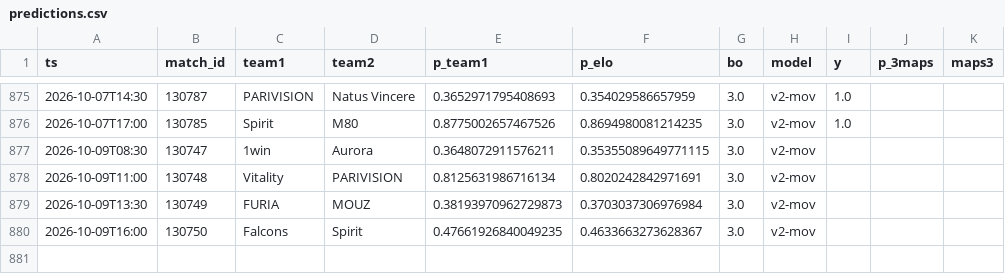
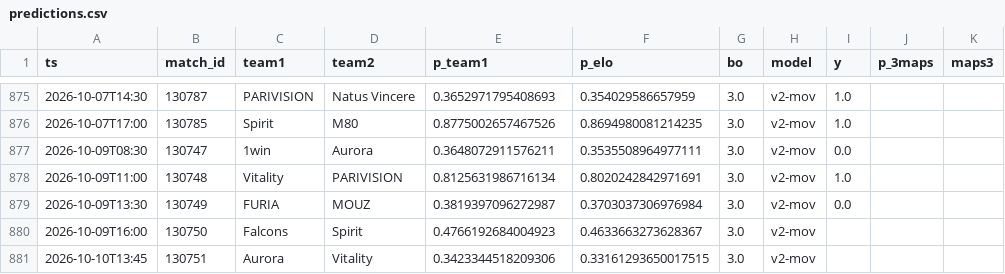
Before and after one commit to azcal/mbm-cs2, a CSV file: logs/predictions.csv, drawn as a sheet; only a part is shown, gaps mark what is left out.

```diff
--- a/logs/predictions.csv
+++ b/logs/predictions.csv
@@ -876,5 +876,6 @@ ts,match_id,team1,team2,p_team1,p_elo,bo,model,y,p_3maps,maps3
 2026-10-07T17:00,130785,Spirit,M80,0.8775002657467526,0.8694980081214235,3.0,v2-mov,1.0,,
-2026-10-09T08:30,130747,1win,Aurora,0.3648072911576211,0.35355089649771115,3.0,v2-mov,,,
-2026-10-09T11:00,130748,Vitality,PARIVISION,0.8125631986716134,0.8020242842971691,3.0,v2-mov,,,
-2026-10-09T13:30,130749,FURIA,MOUZ,0.38193970962729873,0.3703037306976984,3.0,v2-mov,,,
-2026-10-09T16:00,130750,Falcons,Spirit,0.47661926840049235,0.4633663273628367,3.0,v2-mov,,,
+2026-10-09T08:30,130747,1win,Aurora,0.3648072911576211,0.3535508964977111,3.0,v2-mov,0.0,,
+2026-10-09T11:00,130748,Vitality,PARIVISION,0.8125631986716134,0.8020242842971691,3.0,v2-mov,1.0,,
+2026-10-09T13:30,130749,FURIA,MOUZ,0.3819397096272987,0.3703037306976984,3.0,v2-mov,0.0,,
+2026-10-09T16:00,130750,Falcons,Spirit,0.4766192684004923,0.4633663273628367,3.0,v2-mov,,,
+2026-10-10T13:45,130751,Aurora,Vitality,0.3423344518209306,0.33161293650017515,3.0,v2-mov,,,
```
Also changed, not shown: data/matches.csv, logs/graded.csv, 3 other files.
